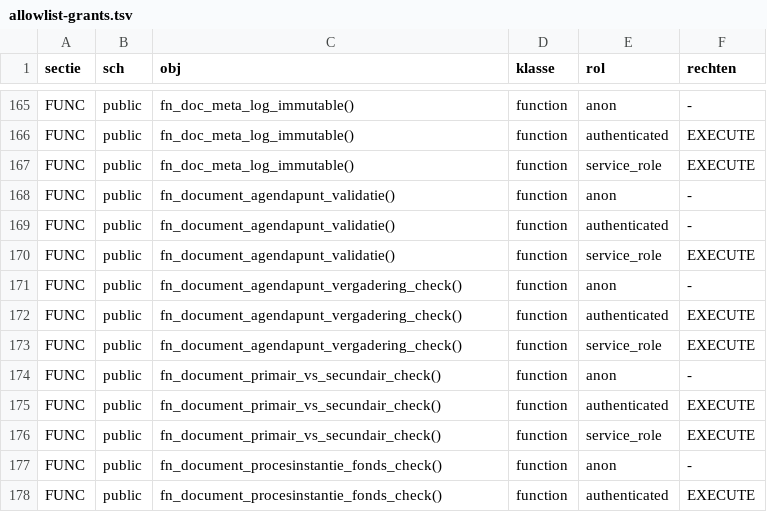
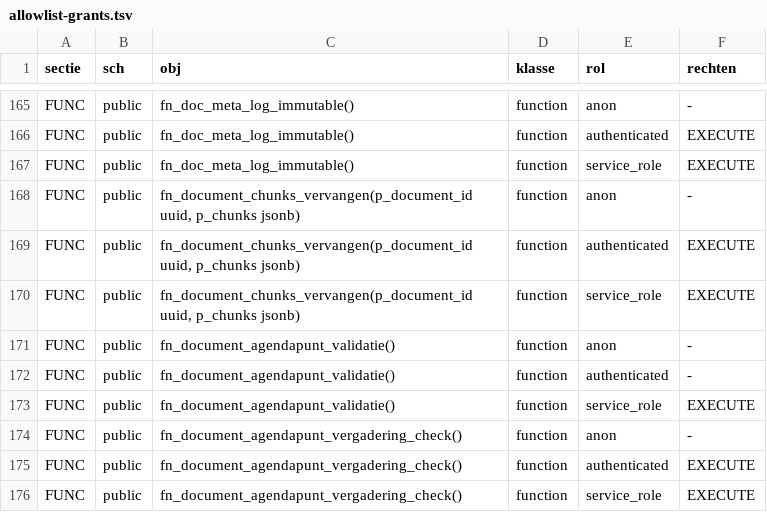
Before and after one commit to merlinijzerman/Bestuurdersportaal, a TSV file: supabase/checks/allowlist-grants.tsv, drawn as a sheet; only a part is shown, gaps mark what is left out; the shorter side is filled out with more unchanged rows; the diff names each change by its address in the sheet, - before the commit and + after, or states it on an @@ line.

```diff
--- a/supabase/checks/allowlist-grants.tsv
+++ b/supabase/checks/allowlist-grants.tsv
+row 168: FUNC | public | fn_document_chunks_vervangen(p_document_id uuid, p_chunks jsonb) | function | anon | -
+row 169: FUNC | public | fn_document_chunks_vervangen(p_document_id uuid, p_chunks jsonb) | function | authenticated | EXECUTE
+row 170: FUNC | public | fn_document_chunks_vervangen(p_document_id uuid, p_chunks jsonb) | function | service_role | EXECUTE
```
Also changed, not shown: 41 other files.
